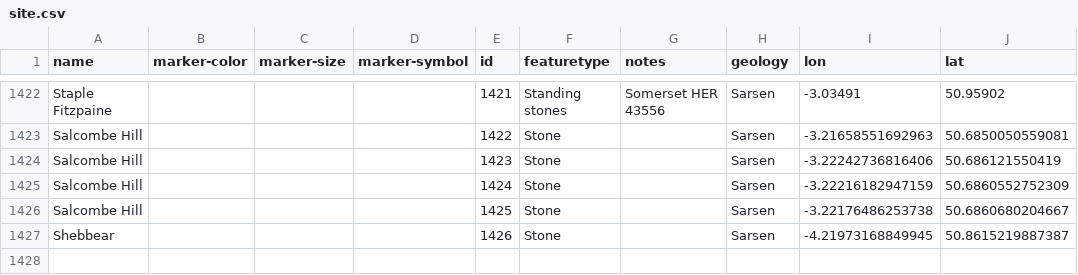
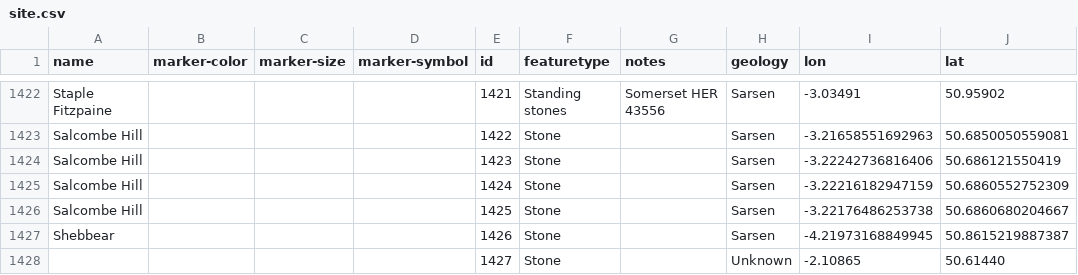
Before and after one commit to geoffrowland/dorset-stones, a CSV file: site.csv, drawn as a sheet; only a part is shown, gaps mark what is left out.

Commit message:
Update site.csv

```diff
--- a/site.csv
+++ b/site.csv
@@ -1427 +1427,2 @@ Salcombe Hill,,,,1425,Stone,,Sarsen,-3.22176486253738,50.6860680204667
 Shebbear,,,,1426,Stone,,Sarsen,-4.21973168849945,50.8615219887387
+,,,,1427,Stone,,Unknown,-2.10865,50.61440
```
